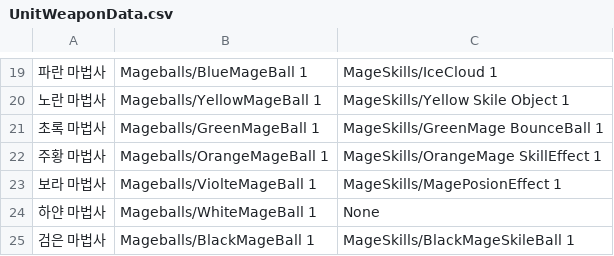
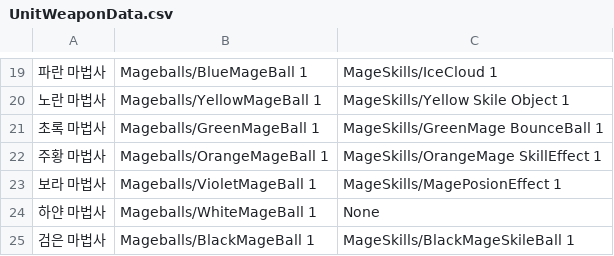
Before and after one commit to Penguin-God/TowerDefenseGame, a CSV file: Assets/0_Multi/Resources/Data/UnitData/UnitWeaponData.csv, drawn as a sheet; only a part is shown, gaps mark what is left out.

Commit message:
unit Awake시 데이터 load, Path 사용하는 새로운 Shot함수 제작

```diff
--- a/Assets/0_Multi/Resources/Data/UnitData/UnitWeaponData.csv
+++ b/Assets/0_Multi/Resources/Data/UnitData/UnitWeaponData.csv
@@ -22,3 +22,3 @@
 주황 마법사,Mageballs/OrangeMageBall 1,MageSkills/OrangeMage SkillEffect 1
-보라 마법사,Mageballs/ViolteMageBall 1,MageSkills/MagePosionEffect 1
+보라 마법사,Mageballs/VioletMageBall 1,MageSkills/MagePosionEffect 1
 하얀 마법사,Mageballs/WhiteMageBall 1,None
```
Also changed, not shown: 9 other files.
